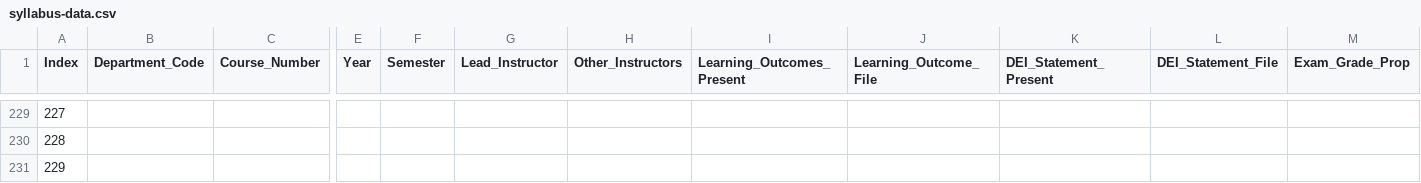
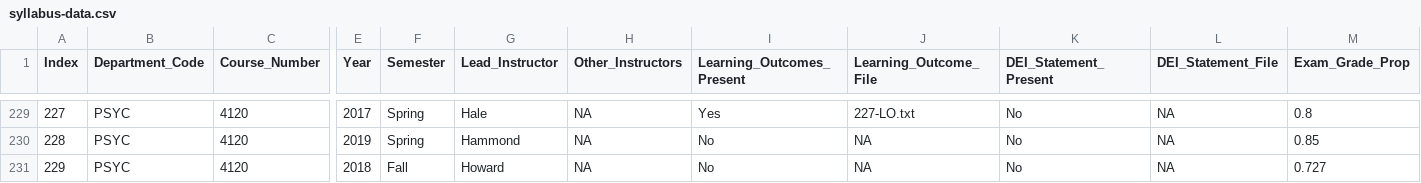
Before and after one commit to MajewskaLab/syllabus-review-project, a CSV file: syllabus-data.csv, drawn as a sheet; only a part is shown, gaps mark what is left out; the diff covers the shown part only; the diff names each change by its address in the sheet, - before the commit and + after, or states it on an @@ line.

```diff
--- a/syllabus-data.csv
+++ b/syllabus-data.csv
-B229:B231 (Department_Code): (empty)
+B229:B231 (Department_Code): PSYC
-C229:C231 (Course_Number): (empty)
+C229:C231 (Course_Number): 4120
-E229 (Year): (empty)
+E229 (Year): 2017
-F229:F230 (Semester): (empty)
+F229:F230 (Semester): Spring
-G229 (Lead_Instructor): (empty)
+G229 (Lead_Instructor): Hale
-H229:H231 (Other_Instructors): (empty)
+H229:H231 (Other_Instructors): NA
-I229 (Learning_Outcomes_Present): (empty)
+I229 (Learning_Outcomes_Present): Yes
-J229 (Learning_Outcome_File): (empty)
+J229 (Learning_Outcome_File): 227-LO.txt
-K229:K231 (DEI_Statement_Present): (empty)
+K229:K231 (DEI_Statement_Present): No
-L229:L231 (DEI_Statement_File): (empty)
+L229:L231 (DEI_Statement_File): NA
-M229 (Exam_Grade_Prop): (empty)
+M229 (Exam_Grade_Prop): 0.8
-E230 (Year): (empty)
+E230 (Year): 2019
-G230 (Lead_Instructor): (empty)
+G230 (Lead_Instructor): Hammond
-I230:I231 (Learning_Outcomes_Present): (empty)
+I230:I231 (Learning_Outcomes_Present): No
-J230:J231 (Learning_Outcome_File): (empty)
+J230:J231 (Learning_Outcome_File): NA
-M230 (Exam_Grade_Prop): (empty)
+M230 (Exam_Grade_Prop): 0.85
-E231 (Year): (empty)
+E231 (Year): 2018
-F231 (Semester): (empty)
+F231 (Semester): Fall
-G231 (Lead_Instructor): (empty)
+G231 (Lead_Instructor): Howard
-M231 (Exam_Grade_Prop): (empty)
+M231 (Exam_Grade_Prop): 0.727
```
Also changed, not shown: 81 edited cells elsewhere in this file, 26 other files.
